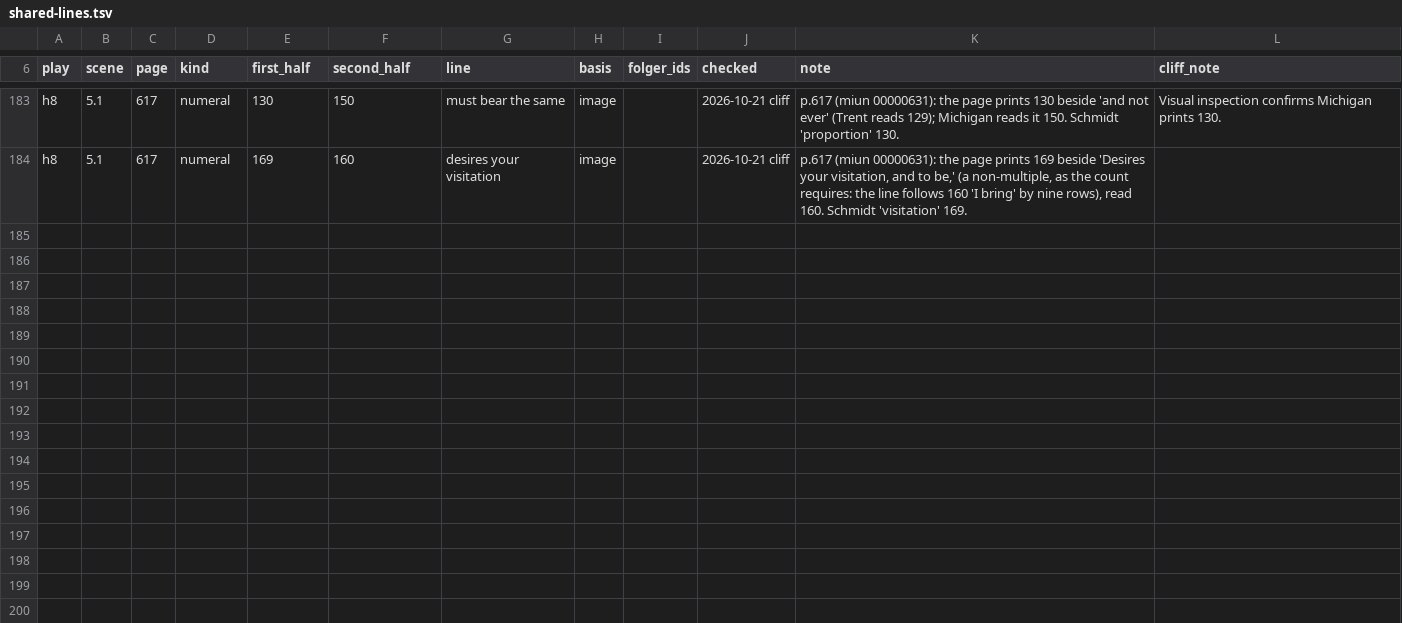
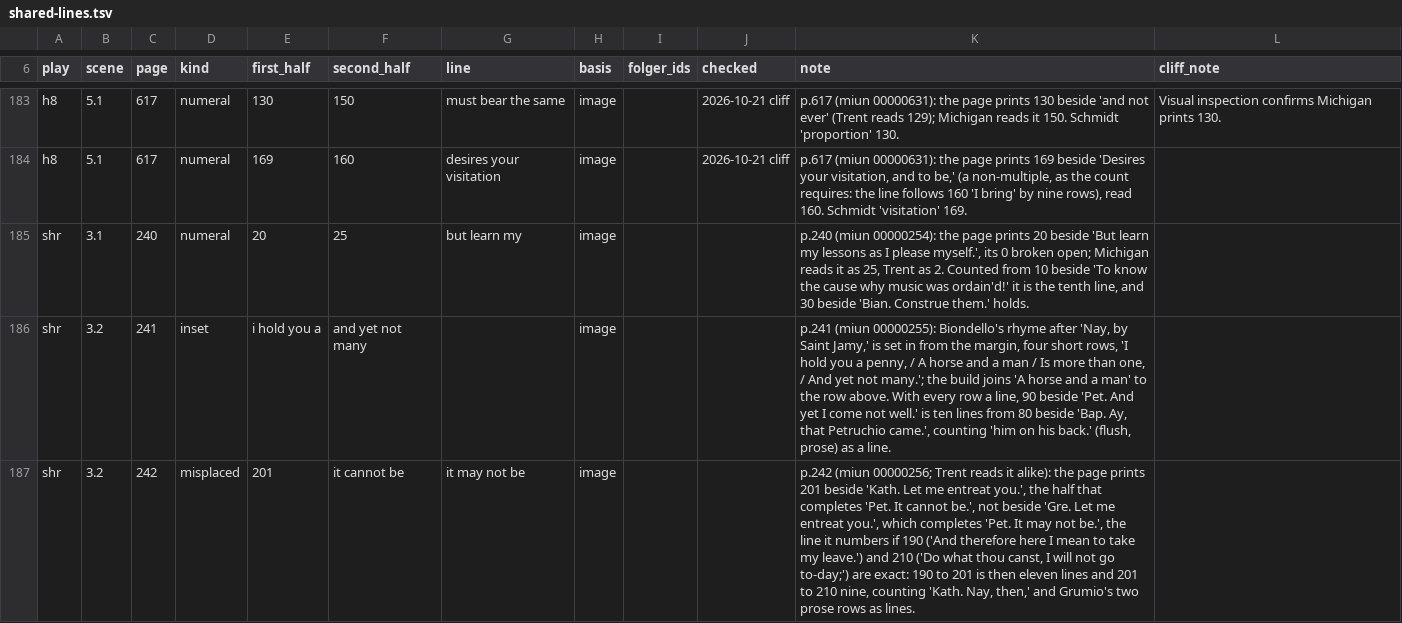
Before and after one commit to PerseusDLCode/corpus-tools, a TSV file: data/globe/shared-lines.tsv, drawn as a sheet; only a part is shown, gaps mark what is left out; the diff covers the shown part only; the diff names each change by its address in the sheet, - before the commit and + after, or states it on an @@ line.

```diff
--- a/data/globe/shared-lines.tsv
+++ b/data/globe/shared-lines.tsv
+row 185: shr | 3.1 | 240 | numeral | 20 | 25 | but learn my | image |  |  | p.240 (miun 00000254): the page prints 20 beside 'But learn my lessons as I please myself.', its 0 broken open; Michigan reads it as 25, Trent as 2. Counted from 10 beside 'To know the cause why music was ordain'd!' it is the tenth line, and 30 beside 'Bian. Construe them.' holds.
+row 186: shr | 3.2 | 241 | inset | i hold you a | and yet not many |  | image |  |  | p.241 (miun 00000255): Biondello's rhyme after 'Nay, by Saint Jamy,' is set in from the margin, four short rows, 'I hold you a penny, / A horse and a man / Is more than one, / And yet not many.'; the build joins 'A horse and a man' to the row above. With every row a line, 90 beside 'Pet. And yet I come not well.' is ten lines from 80 beside 'Bap. Ay, that Petruchio came.', counting 'him on his back.' (flush, prose) as a line.
+row 187: shr | 3.2 | 242 | misplaced | 201 | it cannot be | it may not be | image |  |  | p.242 (miun 00000256; Trent reads it alike): the page prints 201 beside 'Kath. Let me entreat you.', the half that completes 'Pet. It cannot be.', not beside 'Gre. Let me entreat you.', which completes 'Pet. It may not be.', the line it numbers if 190 ('And therefore here I mean to take my leave.') and 210 ('Do what thou canst, I will not go to-day;') are exact: 190 to 201 is then eleven lines and 201 to 210 nine, counting 'Kath. Nay, then,' and Grumio's two prose rows as lines.
```
Also changed, not shown: 2 added rows elsewhere in this file, data/globe/numeral-checks.tsv.
